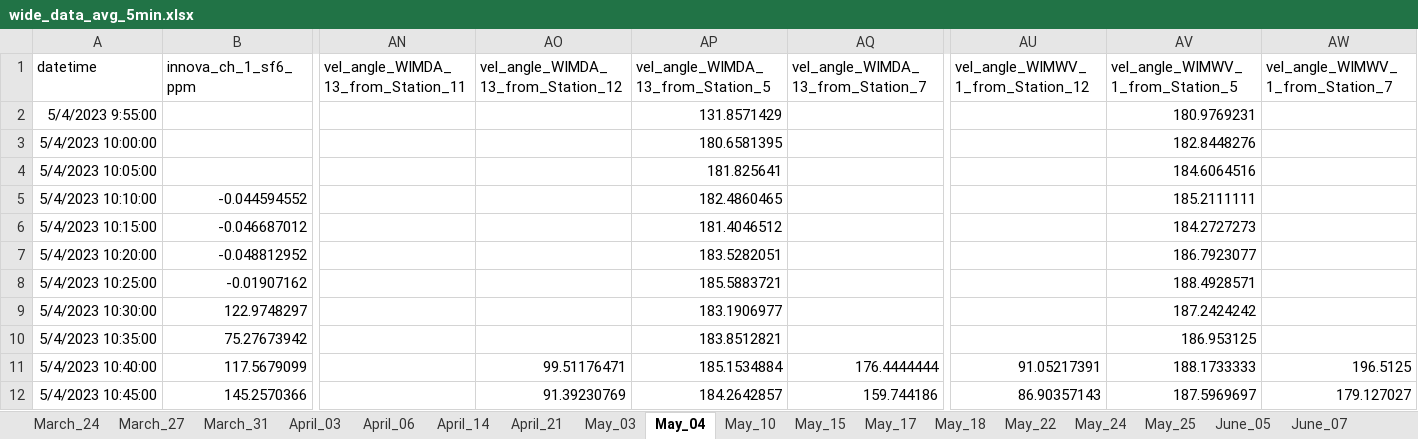
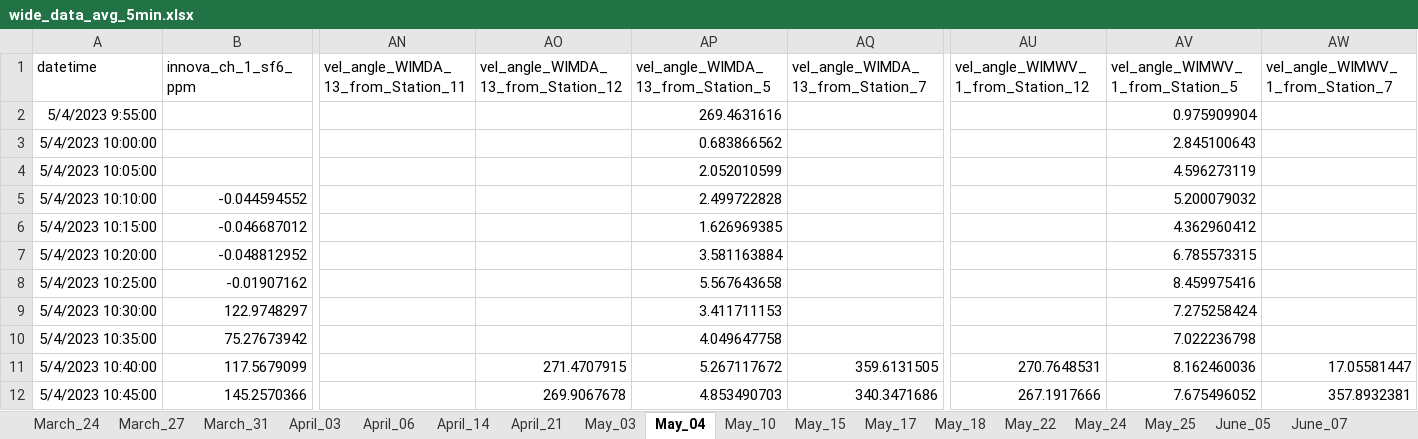
Before and after one commit to JiayuLIAQ/inter_unit_transmission, an Excel workbook: wide_data_avg_5min.xlsx, sheet May_04, drawn as a sheet; only a part is shown, gaps mark what is left out; values as stored, in another font and other column widths than the file's, no borders; the diff covers the shown part only; the diff names each change by its address in the sheet, - before the commit and + after, or states it on an @@ line.

```diff
--- a/wide_data_avg_5min.xlsx (sheet May_04)
+++ b/wide_data_avg_5min.xlsx (sheet May_04)
-AP2: 131.8571429
+AP2: 269.4631616
-AV2 (vel_angle_WIMWV_1_from_Station_5): 180.9769231
+AV2 (vel_angle_WIMWV_1_from_Station_5): 0.975909904
-AP3: 180.6581395
+AP3: 0.683866562
-AV3 (vel_angle_WIMWV_1_from_Station_5): 182.8448276
+AV3 (vel_angle_WIMWV_1_from_Station_5): 2.845100643
-AP4: 181.825641
+AP4: 2.052010599
-AV4 (vel_angle_WIMWV_1_from_Station_5): 184.6064516
+AV4 (vel_angle_WIMWV_1_from_Station_5): 4.596273119
-AP5: 182.4860465
+AP5: 2.499722828
-AV5 (vel_angle_WIMWV_1_from_Station_5): 185.2111111
+AV5 (vel_angle_WIMWV_1_from_Station_5): 5.200079032
-AP6: 181.4046512
+AP6: 1.626969385
-AV6 (vel_angle_WIMWV_1_from_Station_5): 184.2727273
+AV6 (vel_angle_WIMWV_1_from_Station_5): 4.362960412
-AP7: 183.5282051
+AP7: 3.581163884
-AV7 (vel_angle_WIMWV_1_from_Station_5): 186.7923077
+AV7 (vel_angle_WIMWV_1_from_Station_5): 6.785573315
-AP8: 185.5883721
+AP8: 5.567643658
-AV8 (vel_angle_WIMWV_1_from_Station_5): 188.4928571
+AV8 (vel_angle_WIMWV_1_from_Station_5): 8.459975416
-AP9: 183.1906977
+AP9: 3.411711153
-AV9 (vel_angle_WIMWV_1_from_Station_5): 187.2424242
+AV9 (vel_angle_WIMWV_1_from_Station_5): 7.275258424
-AP10: 183.8512821
+AP10: 4.049647758
-AV10 (vel_angle_WIMWV_1_from_Station_5): 186.953125
+AV10 (vel_angle_WIMWV_1_from_Station_5): 7.022236798
-AO11: 99.51176471
+AO11: 271.4707915
-AP11: 185.1534884
+AP11: 5.267117672
-AQ11: 176.4444444
+AQ11: 359.6131505
-AU11: 91.05217391
+AU11: 270.7648531
-AV11 (vel_angle_WIMWV_1_from_Station_5): 188.1733333
+AV11 (vel_angle_WIMWV_1_from_Station_5): 8.162460036
-AW11 (vel_angle_WIMWV_1_from_Station_7): 196.5125
+AW11 (vel_angle_WIMWV_1_from_Station_7): 17.05581447
-AO12: 91.39230769
+AO12: 269.9067678
-AP12: 184.2642857
+AP12: 4.853490703
-AQ12: 159.744186
+AQ12: 340.3471686
-AU12: 86.90357143
+AU12: 267.1917666
-AV12 (vel_angle_WIMWV_1_from_Station_5): 187.5969697
+AV12 (vel_angle_WIMWV_1_from_Station_5): 7.675496052
-AW12 (vel_angle_WIMWV_1_from_Station_7): 179.127027
+AW12 (vel_angle_WIMWV_1_from_Station_7): 357.8932381
```
Also changed, not shown: 1014 edited cells elsewhere in this sheet, sheet May_15, sheet May_17, sheet May_10, sheet May_25, sheet June_05, sheet June_08, 9 more sheets, 1 other file.
